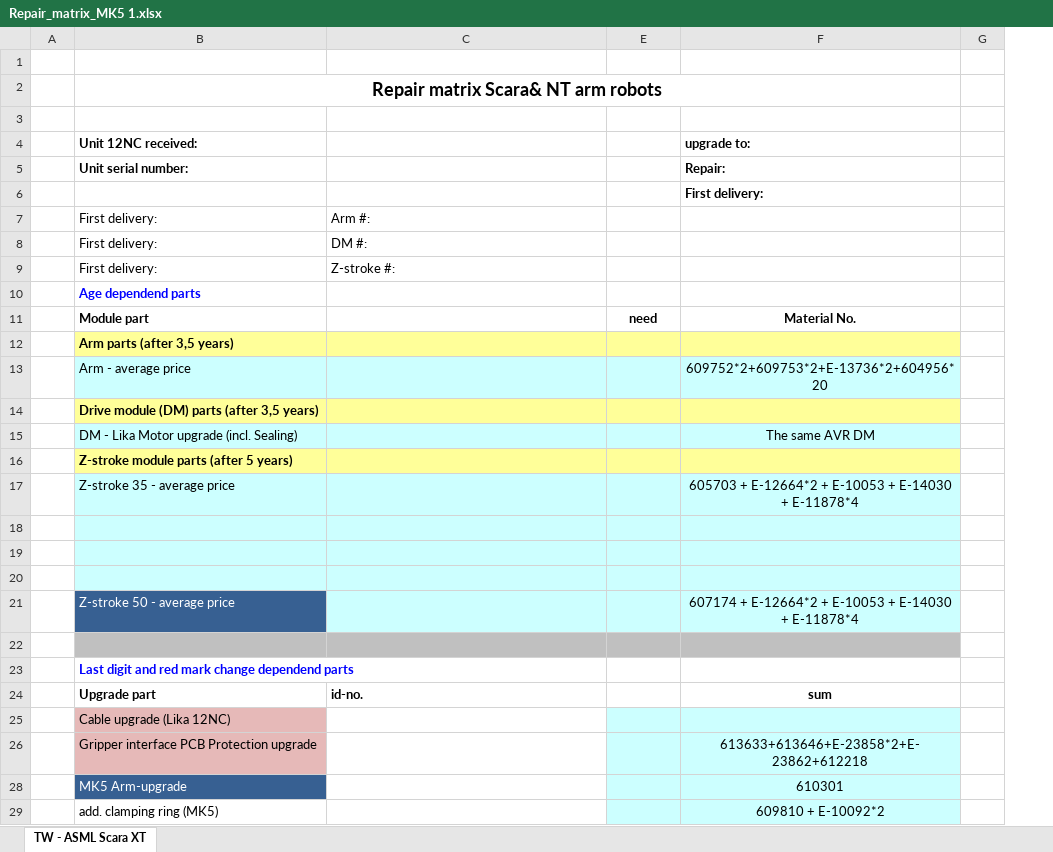
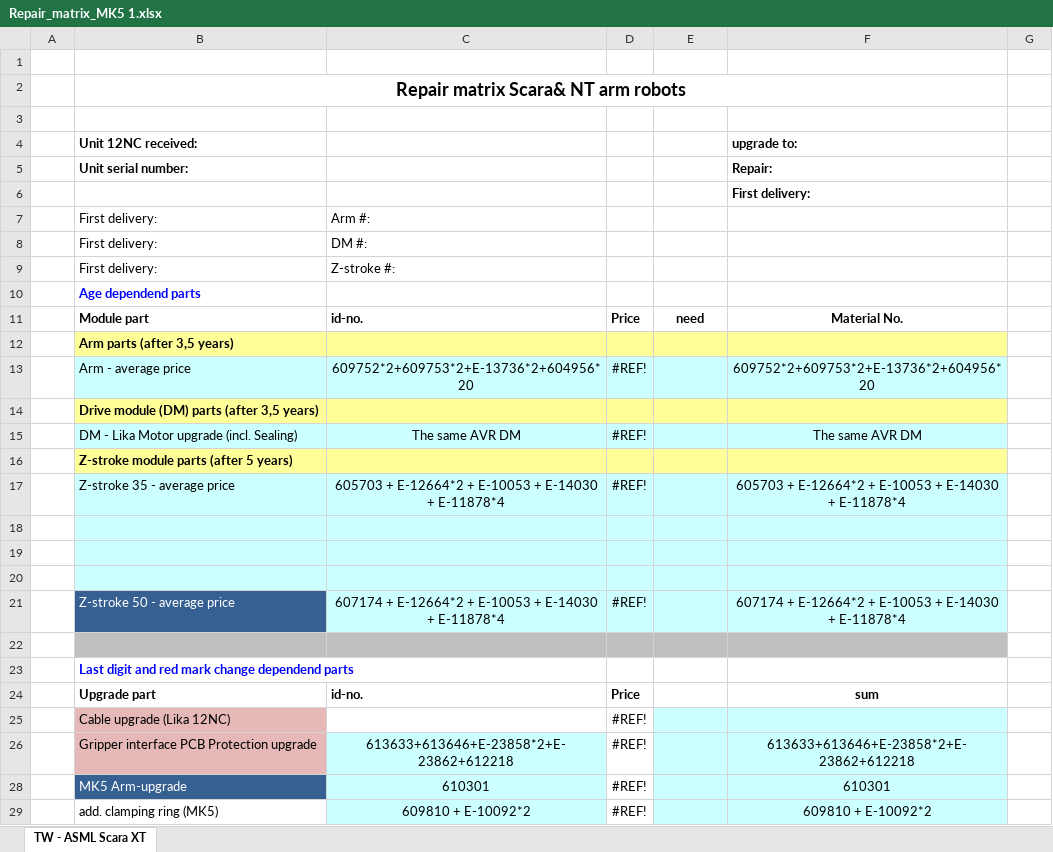
Before and after one commit to TwIntern24/autoPurchase, an Excel workbook: data/Repair_matrix_MK5 1.xlsx, sheet TW - ASML Scara XT, drawn as a sheet; only a part is shown; values as stored, in another font and other column widths than the file's, no borders; charts and pictures and table styles not drawn; the diff covers the shown part only; the diff names each change by its address in the sheet, - before the commit and + after, or states it on an @@ line.

```diff
--- a/data/Repair_matrix_MK5 1.xlsx (sheet TW - ASML Scara XT)
+++ b/data/Repair_matrix_MK5 1.xlsx (sheet TW - ASML Scara XT)
@@ column D (price) unhidden, rows 11-29: Price |  | #REF! |  | #REF! |  | #REF! |  |  |  | #REF! |  |  | Price | #REF! | #REF! | #REF! | #REF! @@
-C11 (id_no): (empty)
+C11 (id_no): id-no.
-C13 (id_no): (empty)
+C13 (id_no): 609752*2+609753*2+E-13736*2+604956*20
-C15 (id_no): (empty)
+C15 (id_no): The same AVR DM
-C17 (id_no): (empty)
+C17 (id_no): 605703 + E-12664*2 + E-10053 + E-14030 + E-11878*4
-C21 (id_no): (empty)
+C21 (id_no): 607174 + E-12664*2 + E-10053 + E-14030 + E-11878*4
-C26 (id_no): (empty)
+C26 (id_no): 613633+613646+E-23858*2+E-23862+612218
-C26 fill: none
+C26 fill: #CCFFFF
-C28 (id_no): (empty)
+C28 (id_no): 610301
-C28:C29 fill: none
+C28:C29 fill: #CCFFFF
-C29 (id_no): (empty)
+C29 (id_no): 609810 + E-10092*2
```
Also changed, not shown: 26 edited cells and cell formats elsewhere in this sheet, data/Repair_matrix DF.xlsx, 10 other files.
